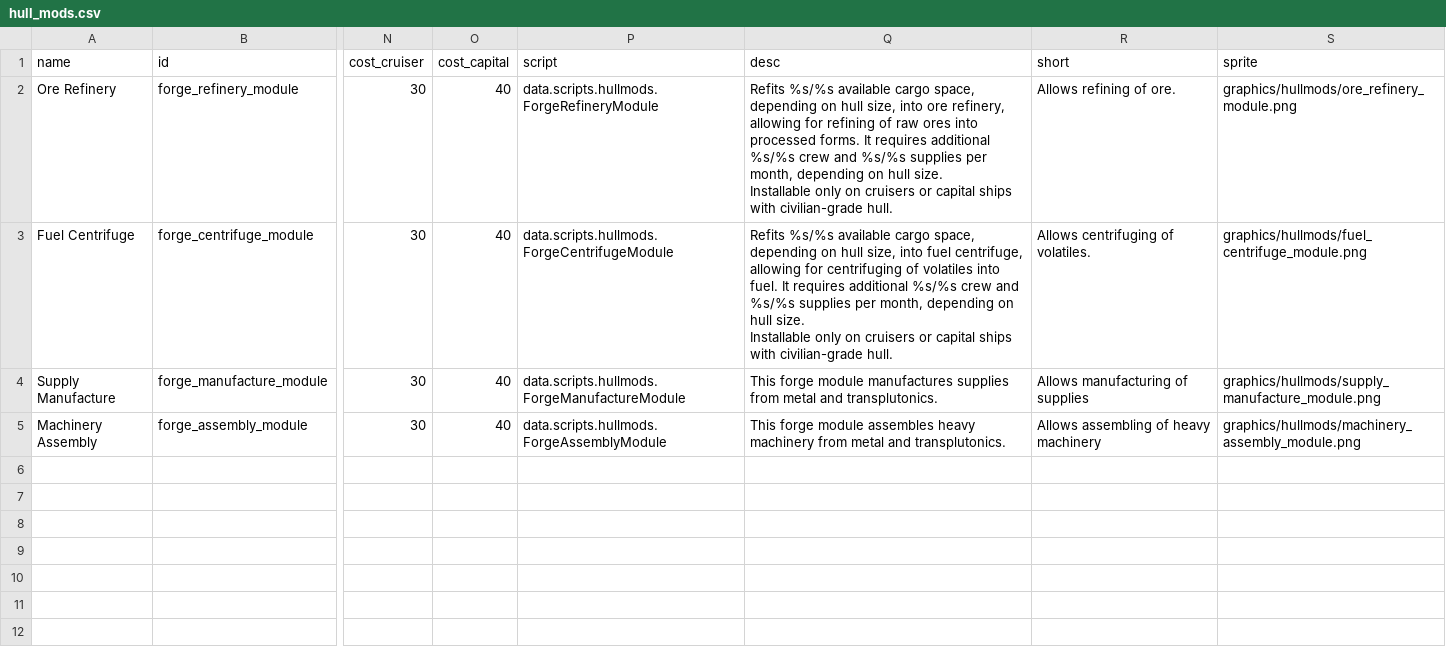
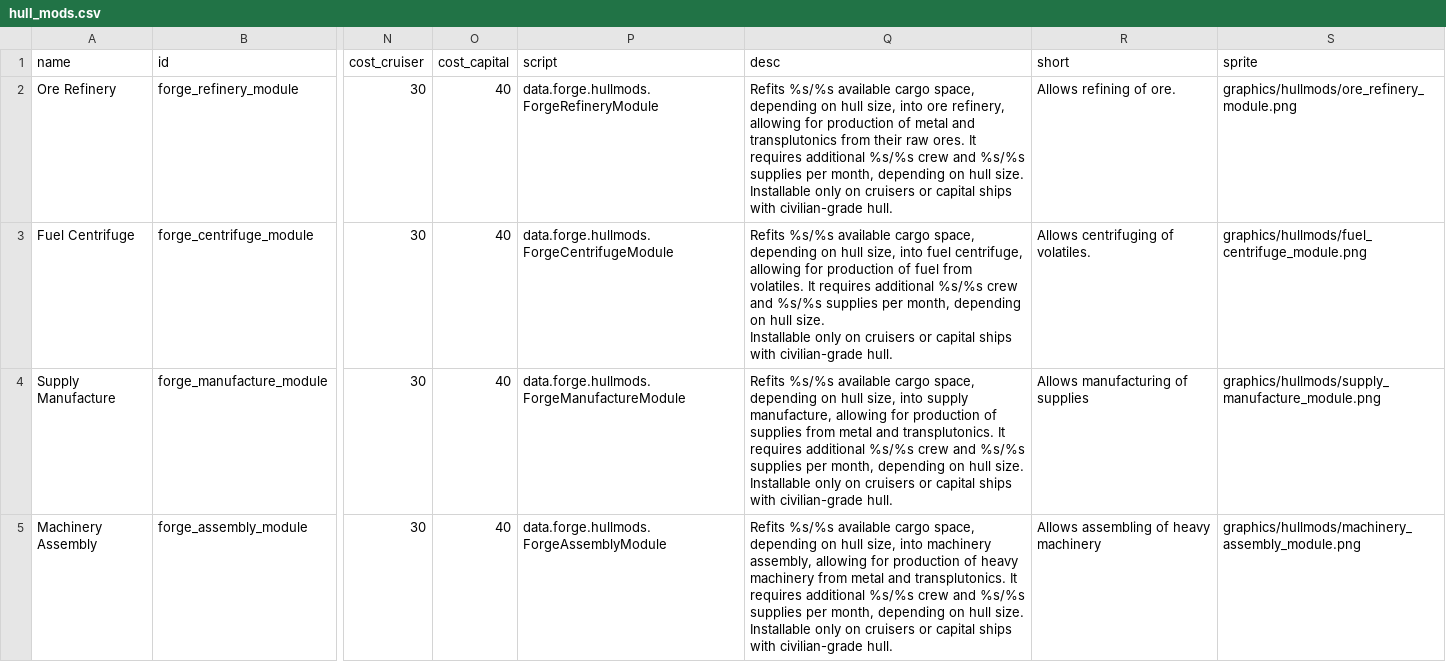
Before and after one commit to Ontheheavens/Forge-Production, a CSV file: data/hullmods/hull_mods.csv, drawn as a sheet; only a part is shown, gaps mark what is left out; ↵ is a line break in a cell; the diff names each change by its address in the sheet, - before the commit and + after, or states it on an @@ line.

```diff
--- a/data/hullmods/hull_mods.csv
+++ b/data/hullmods/hull_mods.csv
-P2 (script): data.scripts.hullmods.ForgeRefineryModule
+P2 (script): data.forge.hullmods.ForgeRefineryModule
-Q2 (desc): …allowing for refining of raw ores into processed forms. It requires…
+Q2 (desc): …allowing for production of metal and transplutonics from their raw ores. It requires…
-P3 (script): data.scripts.hullmods.ForgeCentrifugeModule
+P3 (script): data.forge.hullmods.ForgeCentrifugeModule
-Q3 (desc): …allowing for centrifuging of volatiles into fuel. It requires…
+Q3 (desc): …allowing for production of fuel from volatiles. It requires…
-P4 (script): data.scripts.hullmods.ForgeManufactureModule
+P4 (script): data.forge.hullmods.ForgeManufactureModule
-Q4 (desc): This forge module manufactures supplies from metal and transplutonics.
+Q4 (desc): Refits %s/%s available cargo space, depending on hull size, into supply manufacture, allowing for production of supplies from metal and transplutonics. It requires additional %s/%s crew and %s/%s supplies per month, depending on hull size. ↵ Installable only on cruisers or capital ships with civilian-grade hull.
-P5 (script): data.scripts.hullmods.ForgeAssemblyModule
+P5 (script): data.forge.hullmods.ForgeAssemblyModule
-Q5 (desc): This forge module assembles heavy machinery from metal and transplutonics.
+Q5 (desc): Refits %s/%s available cargo space, depending on hull size, into machinery assembly, allowing for production of heavy machinery from metal and transplutonics. It requires additional %s/%s crew and %s/%s supplies per month, depending on hull size. ↵ Installable only on cruisers or capital ships with civilian-grade hull.
```
Also changed, not shown: data/campaign/abilities.csv, 29 other files.
